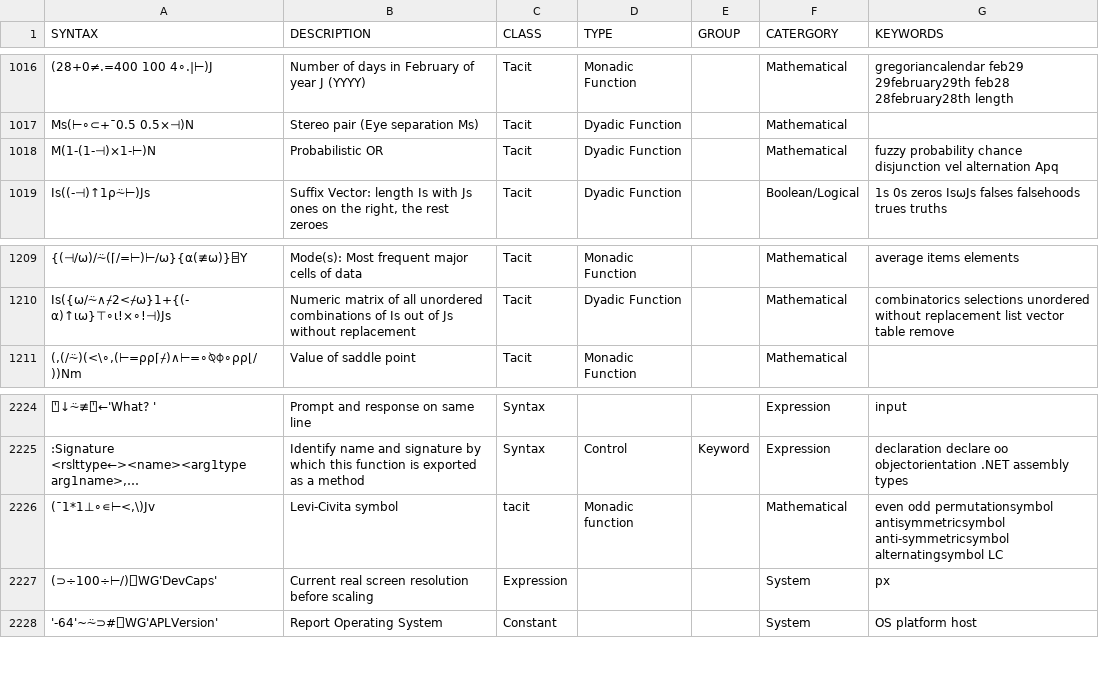
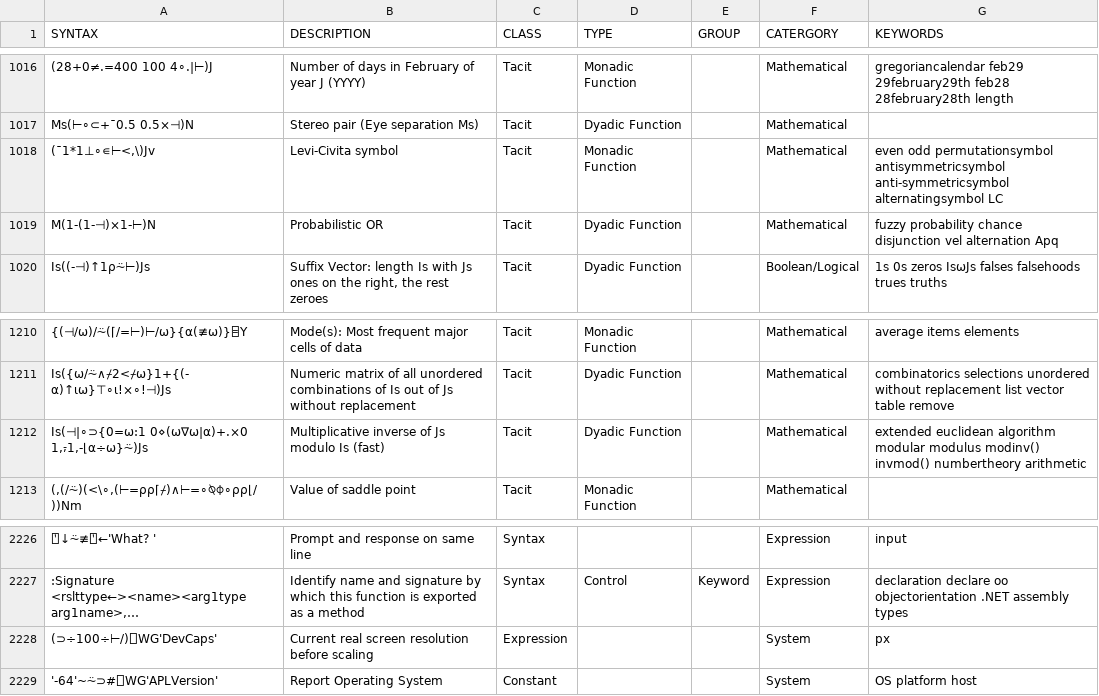
Before and after one commit to abrudz/aplcart, a TSV file: table.tsv, drawn as a sheet; only a part is shown, gaps mark what is left out; removed rows and columns are numbered as before the commit, all else as after; the diff names each change by its address in the sheet, - before the commit and + after, or states it on an @@ line.

Commit message:
Fix #31

```diff
--- a/table.tsv
+++ b/table.tsv
+row 1018: (¯1*1⊥∘∊⊢<,\)Jv | Levi-Civita symbol | Tacit | Monadic Function |  | Mathematical | even odd permutationsymbol antisymmetricsymbol anti-symmetricsymbol alternatingsymbol LC
+row 1212: Is(⊣|∘⊃{0=⍵:1 0⋄(⍵∇⍵|⍺)+.×0 1,⍪1,-⌊⍺÷⍵}⍨)Js | Multiplicative inverse of Js modulo Is (fast) | Tacit | Dyadic Function |  | Mathematical | extended euclidean algorithm modular modulus modinv() invmod() numbertheory arithmetic
-row 2226: (¯1*1⊥∘∊⊢<,\)Jv | Levi-Civita symbol | tacit | Monadic function |  | Mathematical | even odd permutationsymbol antisymmetricsymbol anti-symmetricsymbol alternatingsymbol LC
```
